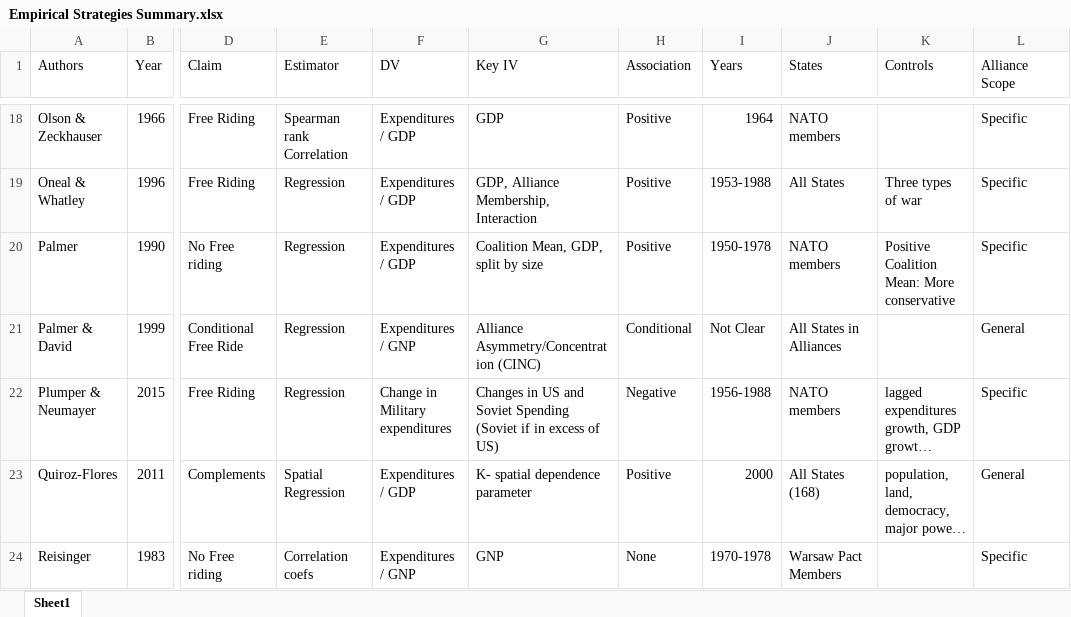
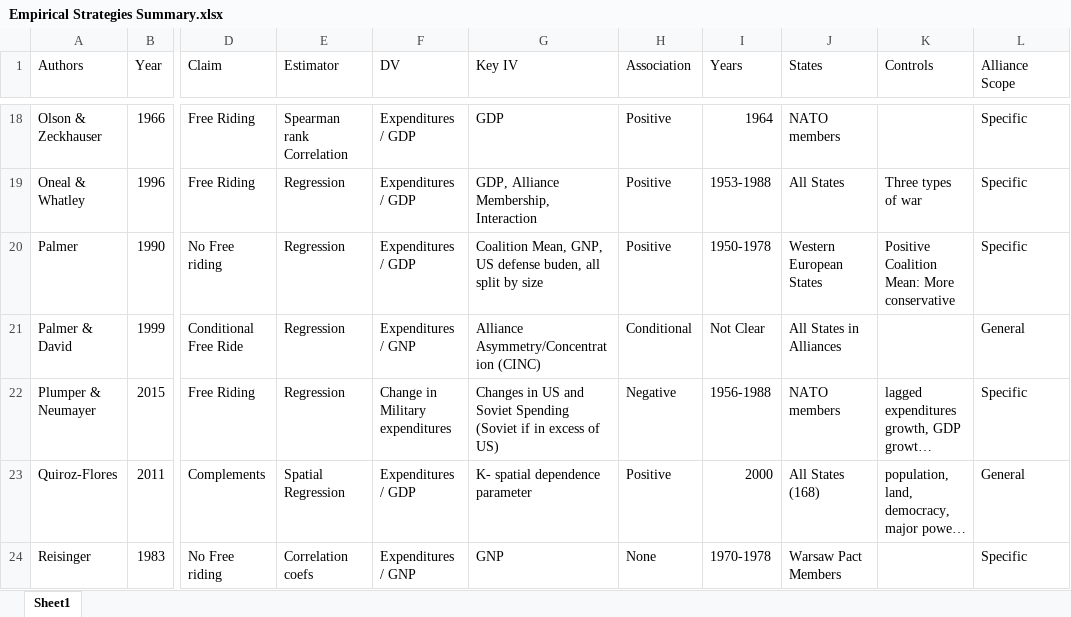
Before and after one commit to joshuaalley/arms-allies-review, an Excel workbook: manuscript/Empirical Strategies Summary.xlsx, sheet Sheet1, drawn as a sheet; only a part is shown, gaps mark what is left out; long unchanged cells end in …; values as stored, in another font and other column widths than the file's, no borders; the diff names each change by its address in the sheet, - before the commit and + after, or states it on an @@ line.

```diff
--- a/manuscript/Empirical Strategies Summary.xlsx (sheet Sheet1)
+++ b/manuscript/Empirical Strategies Summary.xlsx (sheet Sheet1)
-G20 (Key IV): Coalition Mean, GDP, split by size
+G20 (Key IV): Coalition Mean, GNP, US defense buden, all split by size
-J20 (States): NATO members
+J20 (States): Western European States
```
Also changed, not shown: 2 other files.
